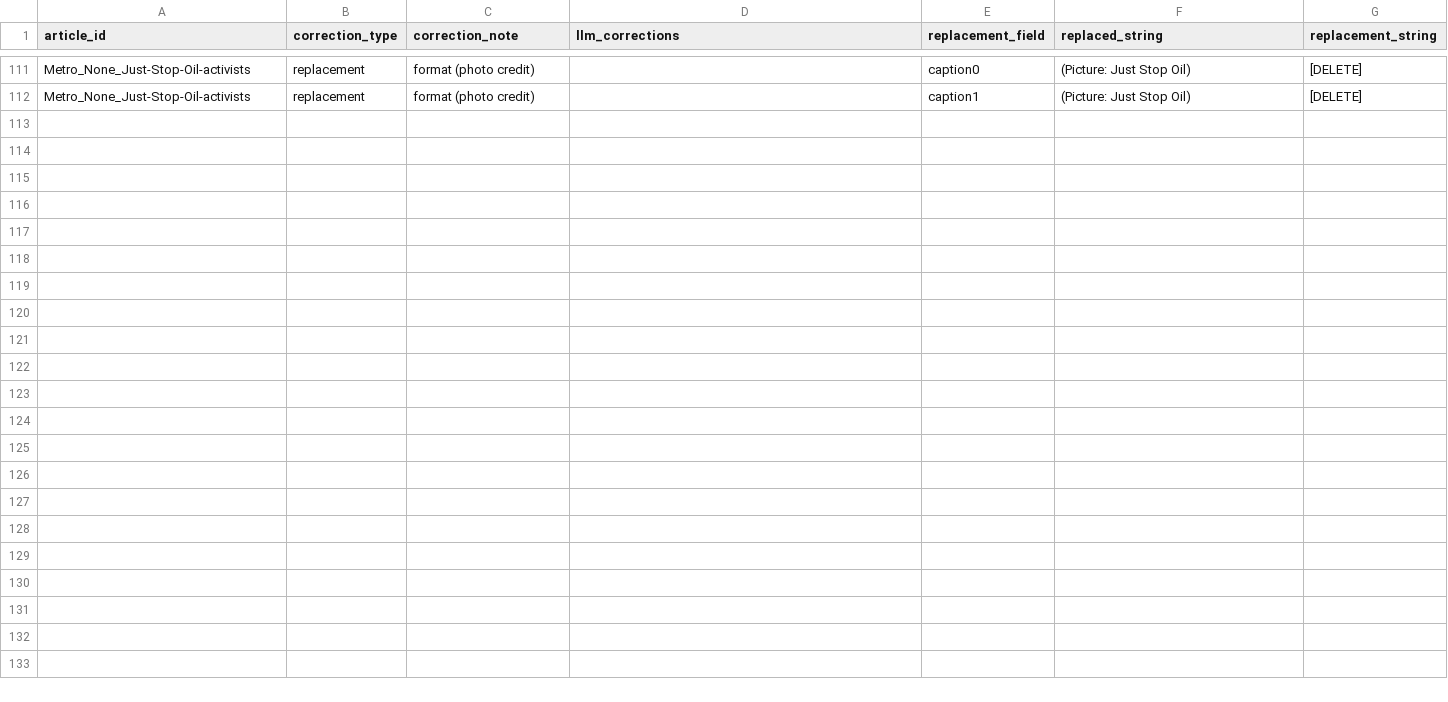
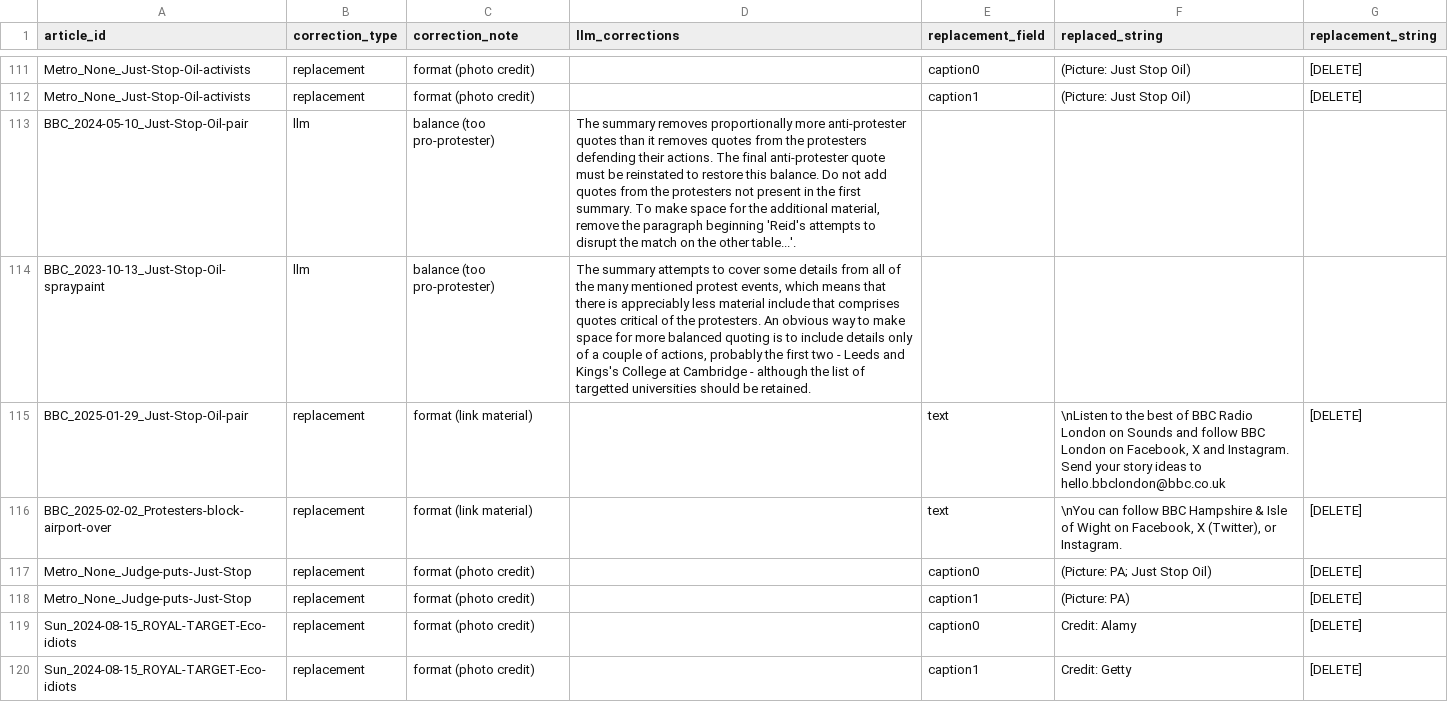
Before and after one commit to amorphia78/llmproc, a TSV file: coding_batches/batch7/batch7_corrections_instructions.tsv, drawn as a sheet; only a part is shown, gaps mark what is left out; the diff covers the shown part only.

Commit message:
First pass of manual check of 100 summaries completed

```diff
--- a/coding_batches/batch7/batch7_corrections_instructions.tsv
+++ b/coding_batches/batch7/batch7_corrections_instructions.tsv
@@ -112 +112,9 @@ Metro_None_Just-Stop-Oil-activists	replacement	format (photo credit)		caption0
 Metro_None_Just-Stop-Oil-activists	replacement	format (photo credit)		caption1	 (Picture: Just Stop Oil)	[DELETE]
+BBC_2024-05-10_Just-Stop-Oil-pair	llm	balance (too pro-protester)	"The summary removes proportionally more anti-protester quotes than it removes quotes from the protesters defending their actions. The final anti-protester quote must be reinstated to restore this balance. Do not add quotes from the protesters not present in the first summary. To make space for the  additional material, remove the paragraph beginning 'Reid's attempts to disrupt the match on the other table...'."			
+BBC_2023-10-13_Just-Stop-Oil-spraypaint	llm	balance (too pro-protester)	"The summary attempts to cover some details from all of the many mentioned protest events, which means that there is appreciably less material include that comprises quotes critical of the protesters. An obvious way to make space for more balanced quoting is to include details only of a couple of actions, probably the first two - Leeds and Kings's College at Cambridge - although the list of targetted universities should be retained."			
+BBC_2025-01-29_Just-Stop-Oil-pair	replacement	format (link material)		text	"\nListen to the best of BBC Radio London on Sounds and follow BBC London on Facebook, X and Instagram. Send your story ideas to hello.bbclondon@bbc.co.uk"	[DELETE]
+BBC_2025-02-02_Protesters-block-airport-over	replacement	format (link material)		text	"\nYou can follow BBC Hampshire & Isle of Wight on Facebook, X (Twitter), or Instagram."	[DELETE]
+Metro_None_Judge-puts-Just-Stop	replacement	format (photo credit)		caption0	 (Picture: PA; Just Stop Oil)	[DELETE]
+Metro_None_Judge-puts-Just-Stop	replacement	format (photo credit)		caption1	 (Picture: PA)	[DELETE]
+Sun_2024-08-15_ROYAL-TARGET-Eco-idiots	replacement	format (photo credit)		caption0	Credit: Alamy	[DELETE]
+Sun_2024-08-15_ROYAL-TARGET-Eco-idiots	replacement	format (photo credit)		caption1	Credit: Getty	[DELETE]
```
Also changed, not shown: 8 added rows and 1 edited cell elsewhere in this file, coding_batches/batch7/batch7_quota_screening.tsv, 17 other files.
